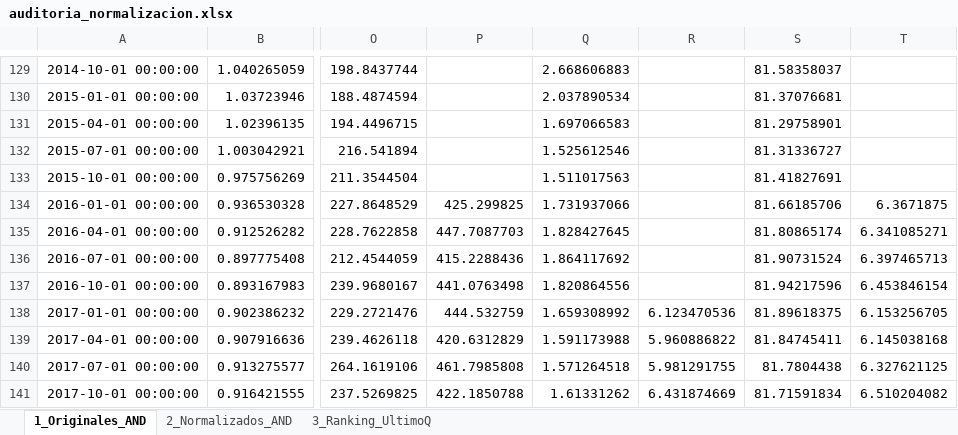
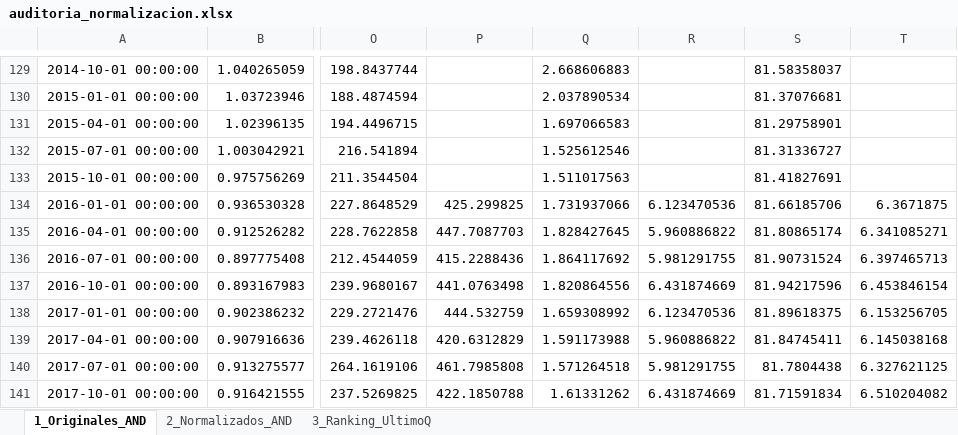
Before and after one commit to mhidper/IPA27_project, an Excel workbook: results/data/auditoria_normalizacion.xlsx, sheet 1_Originales_AND, drawn as a sheet; only a part is shown, gaps mark what is left out; values as stored, in another font and other column widths than the file's, no borders; the diff names each change by its address in the sheet, - before the commit and + after, or states it on an @@ line.

```diff
--- a/results/data/auditoria_normalizacion.xlsx (sheet 1_Originales_AND)
+++ b/results/data/auditoria_normalizacion.xlsx (sheet 1_Originales_AND)
-R134: (empty)
+R134: 6.123470536
-R135: (empty)
+R135: 5.960886822
-R136: (empty)
+R136: 5.981291755
-R137: (empty)
+R137: 6.431874669
```
Also changed, not shown: sheet 2_Normalizados_AND, sheet 3_Ranking_UltimoQ, results/data/IPA27_series_finales.xlsx, 43 other files.
